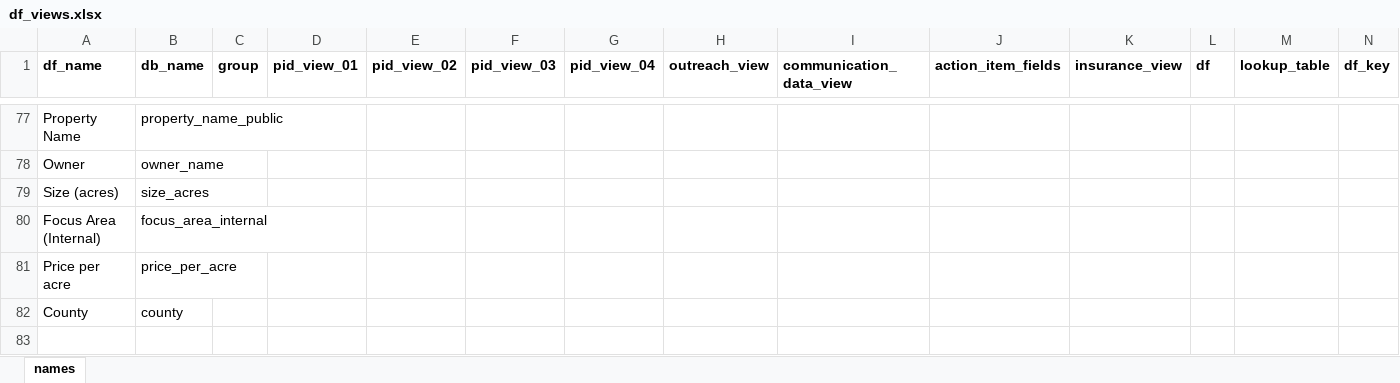
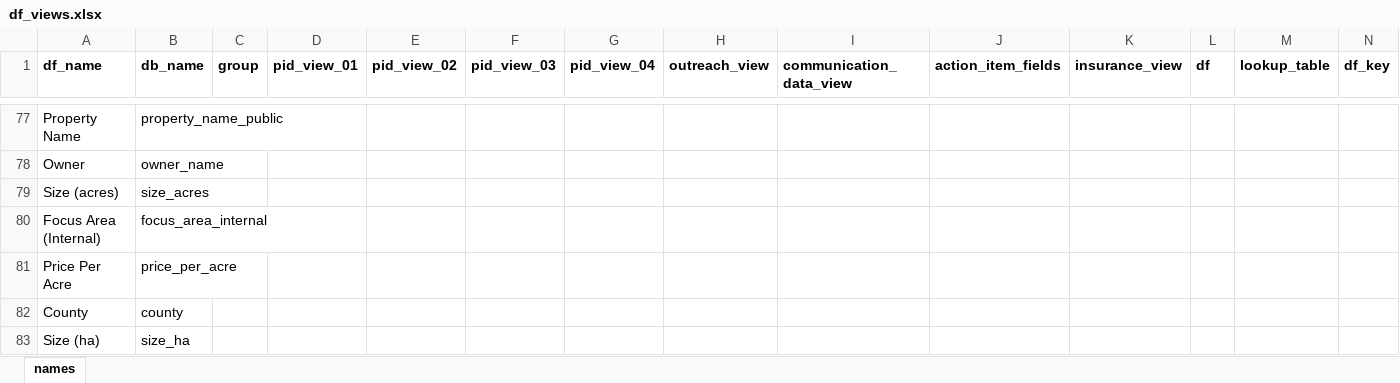
Before and after one commit to Nova-Scotia-Nature-Trust/natureProps, an Excel workbook: inputs/field and function mapping tables/df_views.xlsx, sheet names, drawn as a sheet; only a part is shown, gaps mark what is left out; values as stored, in another font and other column widths than the file's, no borders; conditional formats not drawn; rows hold the shown columns only; the diff names each change by its address in the sheet, - before the commit and + after, or states it on an @@ line.

Commit message:
Bump version to 2.4.5; add app_data/papa_pending.fgb to .gitignore; update df_views.xlsx

```diff
--- a/inputs/field and function mapping tables/df_views.xlsx (sheet names)
+++ b/inputs/field and function mapping tables/df_views.xlsx (sheet names)
-A81 (df_name): Price per acre
+A81 (df_name): Price Per Acre
+row 83: Size (ha) | size_ha
```
Also changed, not shown: 2 other files.
